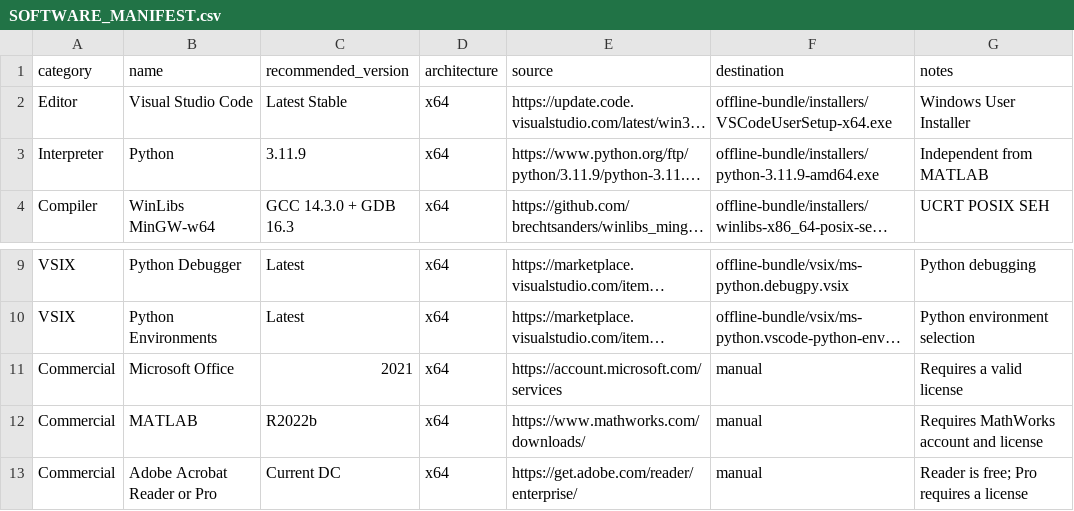
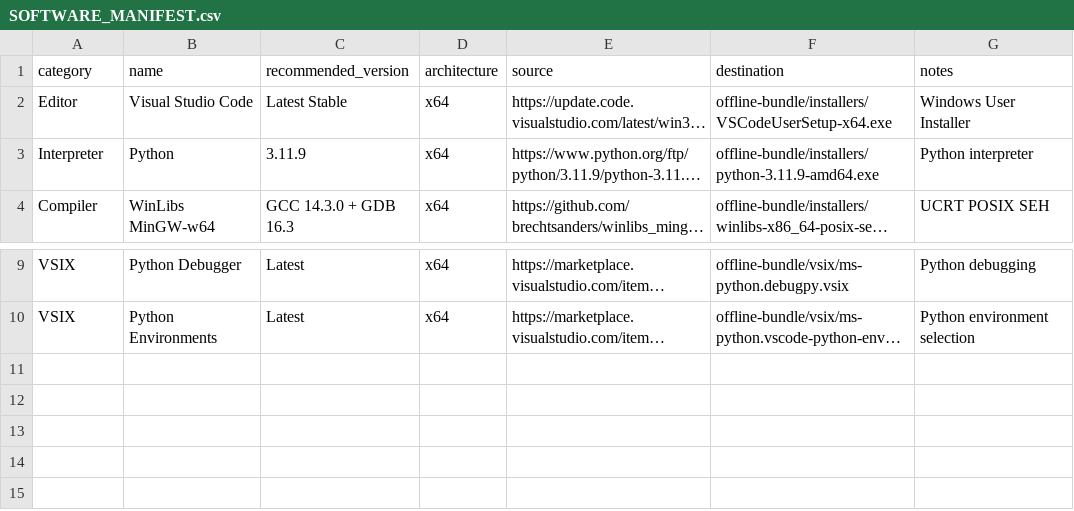
Before and after one commit to Tian-Ya-1/win10-offline-dev-kit, a CSV file: SOFTWARE_MANIFEST.csv, drawn as a sheet; only a part is shown, gaps mark what is left out; long unchanged cells end in …; the diff names each change by its address in the sheet, - before the commit and + after, or states it on an @@ line.

Commit message:
Remove Office, MATLAB, and Adobe setup references

```diff
--- a/SOFTWARE_MANIFEST.csv
+++ b/SOFTWARE_MANIFEST.csv
-G3 (notes): Independent from MATLAB
+G3 (notes): Python interpreter
-row 11: Commercial | Microsoft Office | 2021 | x64 | https://account.microsoft.com/services | manual | Requires a valid license
-row 12: Commercial | MATLAB | R2022b | x64 | https://www.mathworks.com/downloads/ | manual | Requires MathWorks account and license
-row 13: Commercial | Adobe Acrobat Reader or Pro | Current DC | x64 | https://get.adobe.com/reader/enterprise/ | manual | Reader is free; Pro requires a license
```
